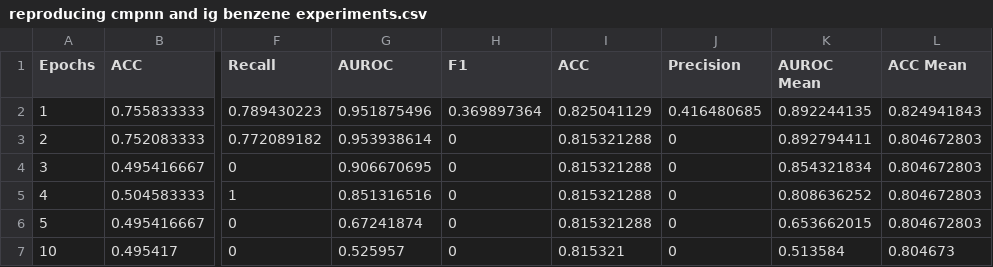
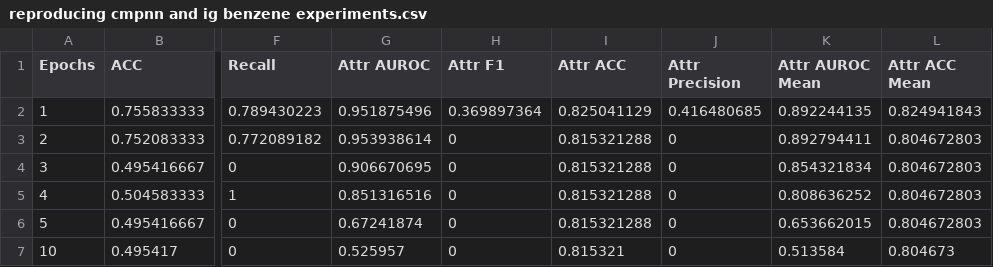
Before and after one commit to helipajari/mpp-comp-suff, a CSV file: Outputs/Experiment/reproducing cmpnn and ig benzene experiments.csv, drawn as a sheet; only a part is shown, gaps mark what is left out; the diff names each change by its address in the sheet, - before the commit and + after, or states it on an @@ line.

Commit message:
Division between model and explainer metric

```diff
--- a/Outputs/Experiment/reproducing cmpnn and ig benzene experiments.csv
+++ b/Outputs/Experiment/reproducing cmpnn and ig benzene experiments.csv
-G1: AUROC
+G1: Attr AUROC
-H1: F1
+H1: Attr F1
-I1: ACC
+I1: Attr ACC
-J1: Precision
+J1: Attr Precision
-K1: AUROC Mean
+K1: Attr AUROC Mean
-L1: ACC Mean
+L1: Attr ACC Mean
```
